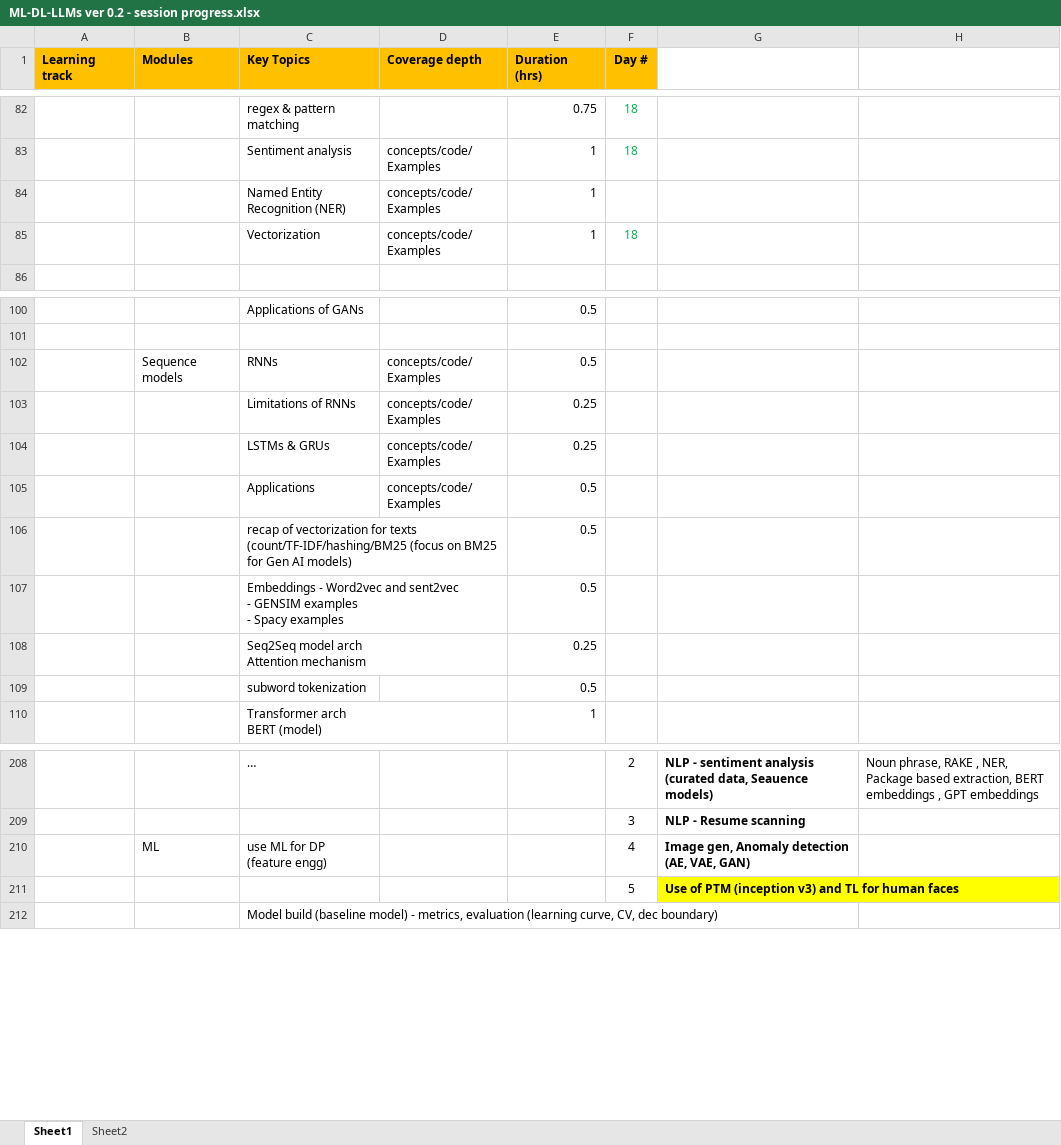
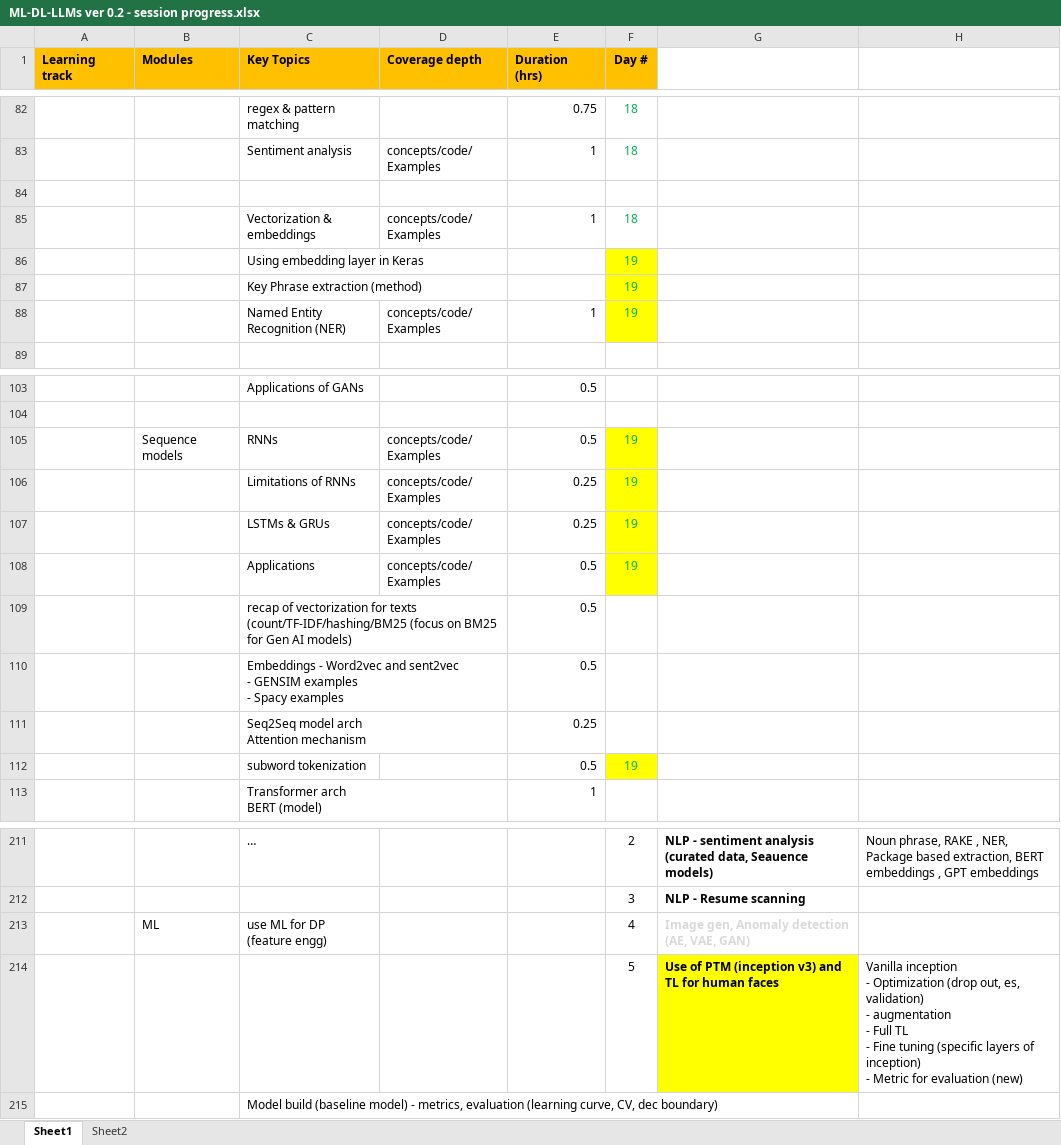
Before and after one commit to gridflowai/cgi-AI-ML-GenAI, an Excel workbook: ML-DL-LLMs ver 0.2 - session progress.xlsx, sheet Sheet1, drawn as a sheet; only a part is shown, gaps mark what is left out; values as stored, in another font and other column widths than the file's, no borders; addresses are those after the commit; ↵ is a line break in a cell; the diff names each change by its address in the sheet, - before the commit and + after, or states it on an @@ line.

```diff
--- a/ML-DL-LLMs ver 0.2 - session progress.xlsx (sheet Sheet1)
+++ b/ML-DL-LLMs ver 0.2 - session progress.xlsx (sheet Sheet1)
-row 84:  |  | Named Entity Recognition (NER) | concepts/code/ Examples | 1
+row 84: (empty)
-C85 (Key Topics): Vectorization
+C85 (Key Topics): Vectorization & embeddings
+row 86:  |  | Using embedding layer in Keras |  |  | 19
+row 87:  |  | Key Phrase extraction (method) |  |  | 19
+row 88:  |  | Named Entity Recognition (NER) | concepts/code/ Examples | 1 | 19
-F105:F108 (Day #): (empty)
+F105:F108 (Day #): 19
-F105:F108 fill: none
+F105:F108 fill: #FFFF00
-F112 (Day #): (empty)
+F112 (Day #): 19
-F112 fill: none
+F112 fill: #FFFF00
-G213 text colour: black
+G213 text colour: #D9D9D9
-H214: (empty)
+H214: Vanilla inception ↵ - Optimization (drop out, es, validation) ↵ - augmentation ↵ - Full TL ↵ - Fine tuning (specific layers of inception) ↵ - Metric for evaluation (new)
```
Also changed, not shown: formulas that keep their value, 2 other files.
